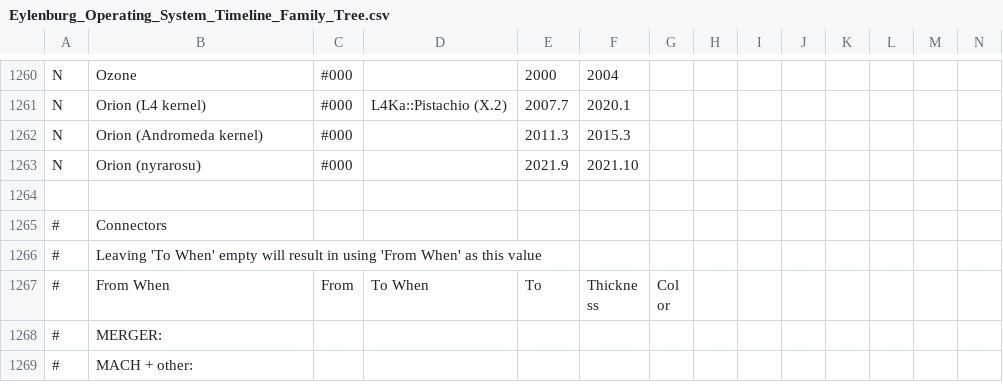
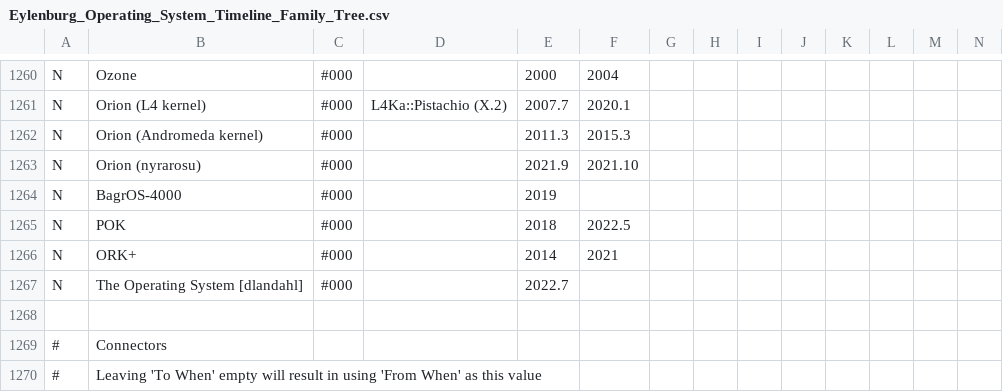
Before and after one commit to eylenburg/os-family-tree, a CSV file: Eylenburg_Operating_System_Timeline_Family_Tree.csv, drawn as a sheet; only a part is shown, gaps mark what is left out; the shorter side is filled out with more unchanged rows; rows hold the shown columns only; the diff names each change by its address in the sheet, - before the commit and + after, or states it on an @@ line.

```diff
--- a/Eylenburg_Operating_System_Timeline_Family_Tree.csv
+++ b/Eylenburg_Operating_System_Timeline_Family_Tree.csv
+row 1264: N | BagrOS-4000 | #000 |  | 2019
+row 1265: N | POK | #000 |  | 2018 | 2022.5
+row 1266: N | ORK+ | #000 |  | 2014 | 2021
+row 1267: N | The Operating System [dlandahl] | #000 |  | 2022.7
```
Also changed, not shown: 1 other file.
